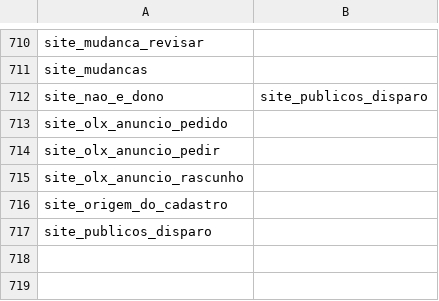
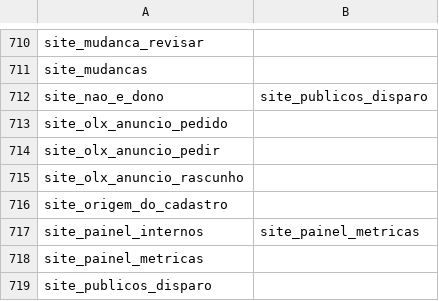
Before and after one commit to pvlservicos-collab/nayia, a TSV file: producao/quem_chama.tsv, drawn as a sheet; only a part is shown, gaps mark what is left out; the diff names each change by its address in the sheet, - before the commit and + after, or states it on an @@ line.

```diff
--- a/producao/quem_chama.tsv
+++ b/producao/quem_chama.tsv
+row 717: site_painel_internos | site_painel_metricas
+row 718: site_painel_metricas
```
Also changed, not shown: producao/nai_config.tsv, 42 other files.
